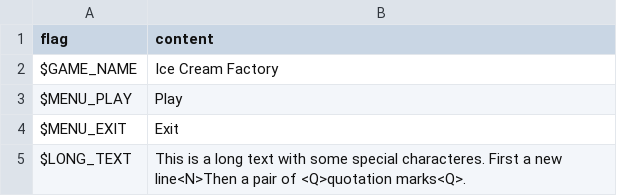
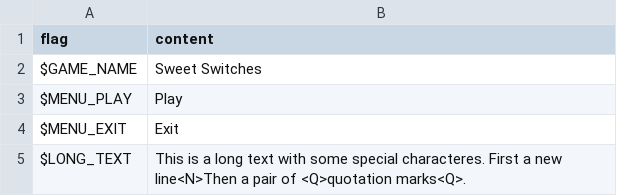
Before and after one commit to vkdaros/igamer2014, a CSV file: prototypes/haxeflixel/factory0/assets/locales/en-US/ui.csv, drawn as a sheet.

```diff
--- a/prototypes/haxeflixel/factory0/assets/locales/en-US/ui.csv
+++ b/prototypes/haxeflixel/factory0/assets/locales/en-US/ui.csv
@@ -1,3 +1,3 @@
 "flag","content",
-"$GAME_NAME","Ice Cream Factory",
+"$GAME_NAME","Sweet Switches",
 "$MENU_PLAY","Play",
```
Also changed, not shown: prototypes/haxeflixel/factory0/assets/locales/pt-BR/ui.csv, 1 other file.
